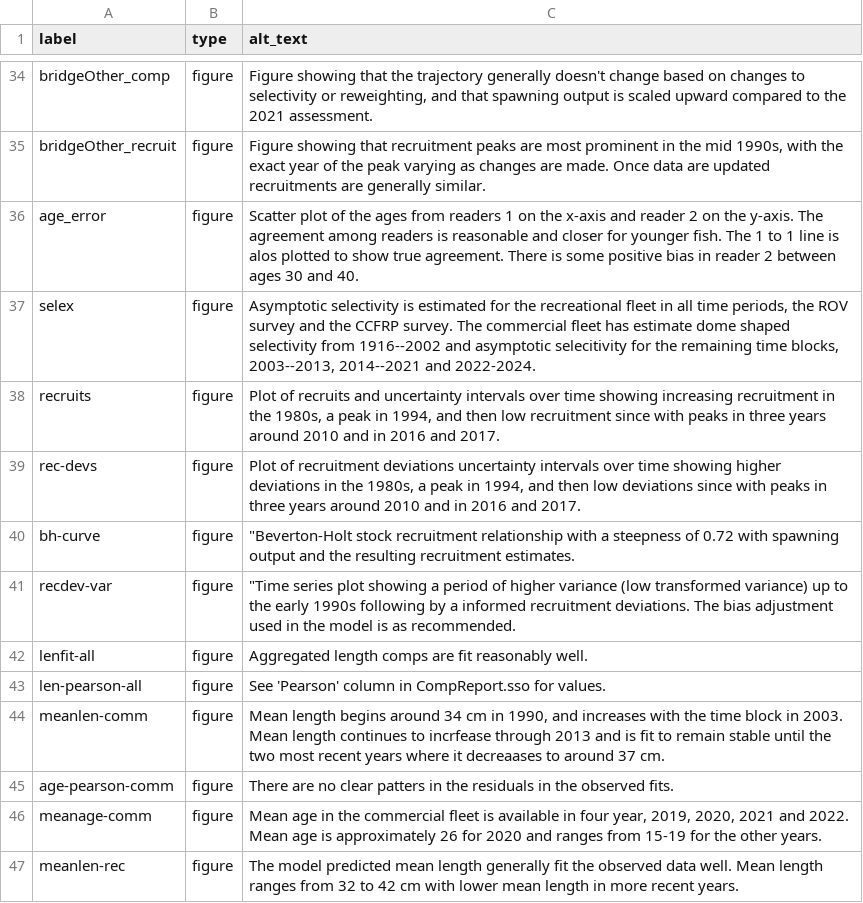
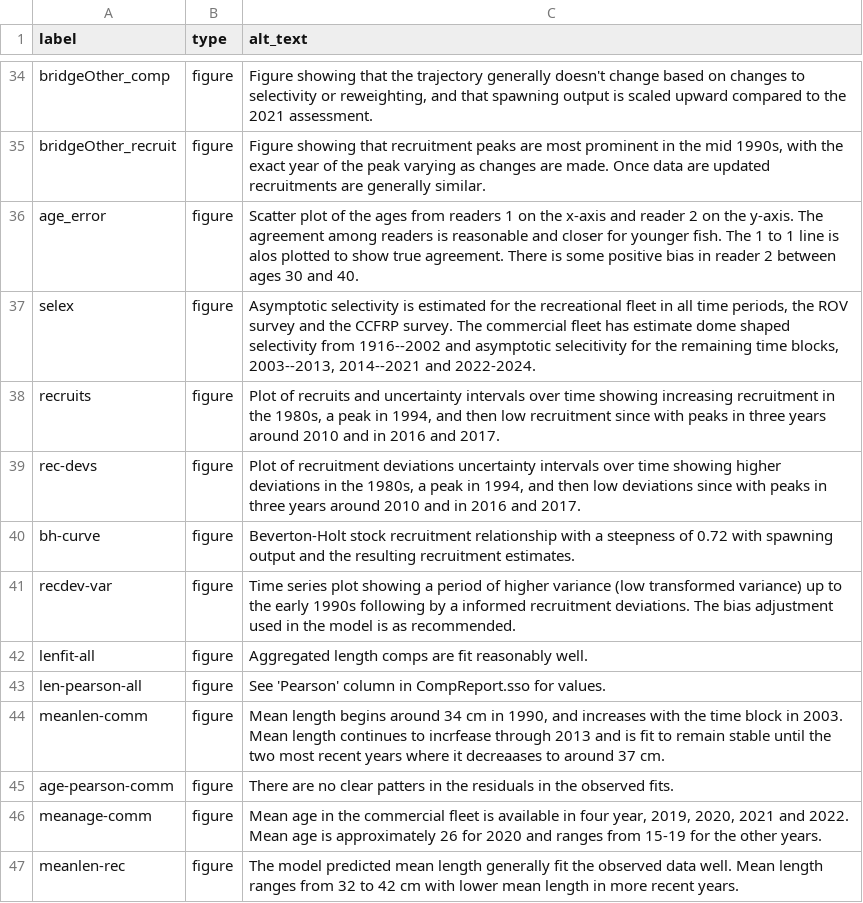
Before and after one commit to pfmc-assessments/CA_quillback_rockfish_2025, a CSV file: report/captions_alt_text.csv, drawn as a sheet; only a part is shown, gaps mark what is left out.

Commit message:
minor fix
*Updated csv from previous commit

```diff
--- a/report/captions_alt_text.csv
+++ b/report/captions_alt_text.csv
@@ -39,4 +39,4 @@
 "rec-devs","figure","Plot of recruitment deviations uncertainty intervals over time showing higher deviations in the 1980s, a peak in 1994, and then low deviations since with peaks in three years around 2010 and in 2016 and 2017."
-"bh-curve","figure","""Beverton-Holt stock recruitment relationship with a steepness of 0.72 with spawning output and the resulting recruitment estimates."
-"recdev-var","figure","""Time series plot showing a period of higher variance (low transformed variance) up to the early 1990s following by a informed recruitment deviations. The bias adjustment used in the model is as recommended."
+"bh-curve","figure","Beverton-Holt stock recruitment relationship with a steepness of 0.72 with spawning output and the resulting recruitment estimates."
+"recdev-var","figure","Time series plot showing a period of higher variance (low transformed variance) up to the early 1990s following by a informed recruitment deviations. The bias adjustment used in the model is as recommended."
 "lenfit-all","figure","Aggregated length comps are fit reasonably well."
```
